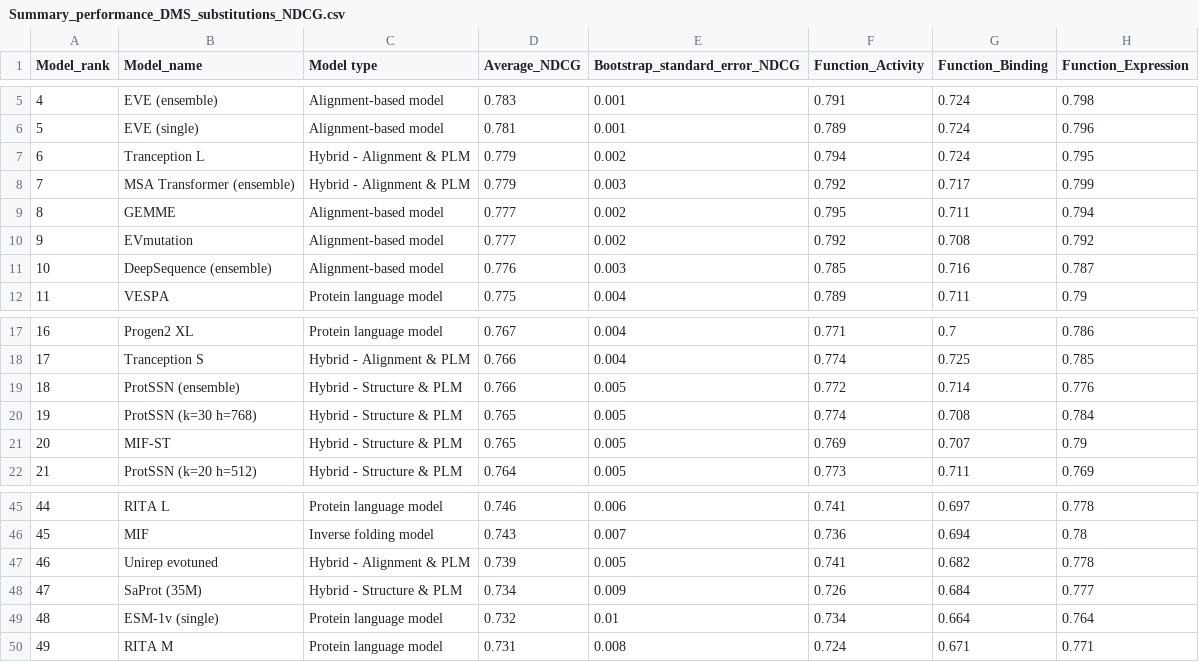
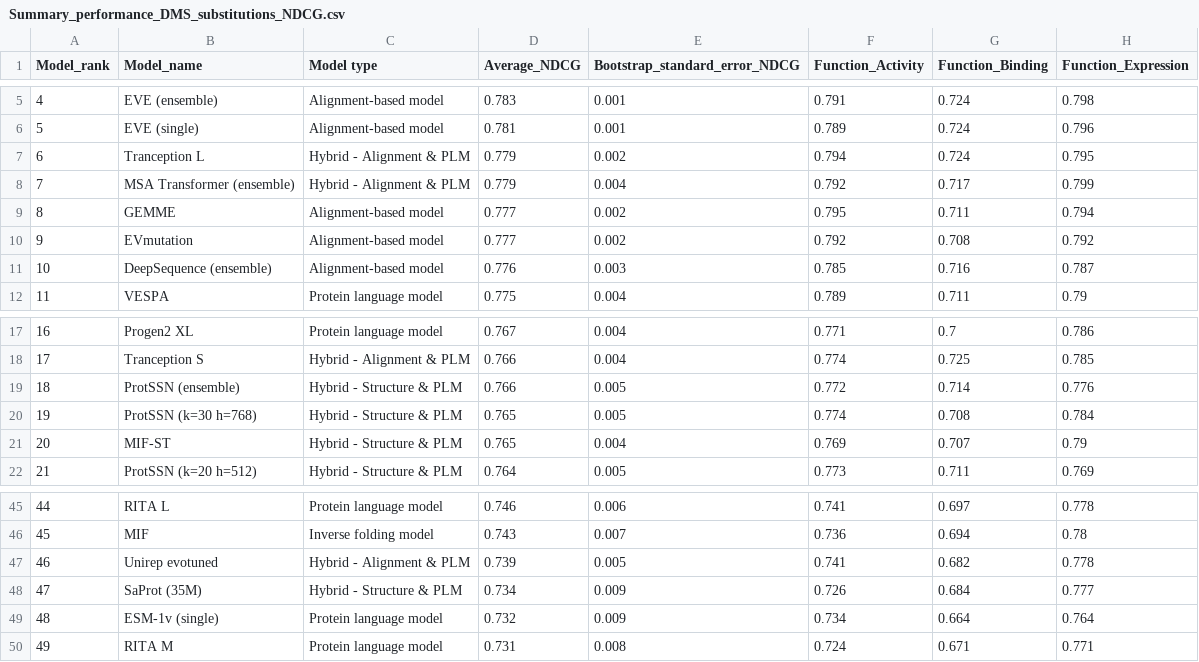
Before and after one commit to OATML-Markslab/ProteinGym, a CSV file: benchmarks/DMS_zero_shot/substitutions/NDCG/Summary_performance_DMS_substitutions_NDCG.csv, drawn as a sheet; only a part is shown, gaps mark what is left out; the diff names each change by its address in the sheet, - before the commit and + after, or states it on an @@ line.

```diff
--- a/benchmarks/DMS_zero_shot/substitutions/NDCG/Summary_performance_DMS_substitutions_NDCG.csv
+++ b/benchmarks/DMS_zero_shot/substitutions/NDCG/Summary_performance_DMS_substitutions_NDCG.csv
-E8 (Bootstrap_standard_error_NDCG): 0.003
+E8 (Bootstrap_standard_error_NDCG): 0.004
-E21 (Bootstrap_standard_error_NDCG): 0.005
+E21 (Bootstrap_standard_error_NDCG): 0.004
-E49 (Bootstrap_standard_error_NDCG): 0.01
+E49 (Bootstrap_standard_error_NDCG): 0.009
```
Also changed, not shown: benchmarks/DMS_zero_shot/substitutions/AUC/Summary_performance_DMS_substitutions_AUC.csv, benchmarks/DMS_zero_shot/substitutions/MCC/Summary_performance_DMS_substitutions_MCC.csv, 7 other files.
